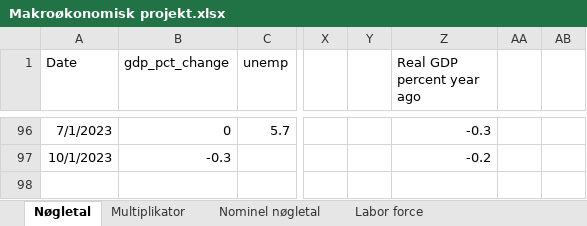
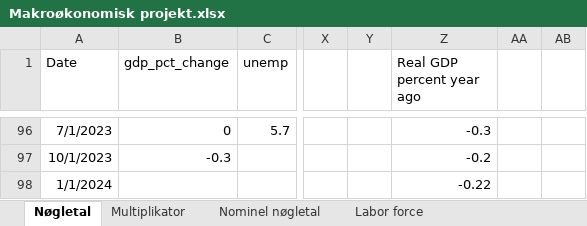
Before and after one commit to SimonHedegaard/projekteksamen, an Excel workbook: Makroøkonomisk projekt.xlsx, sheet Nøgletal, drawn as a sheet; only a part is shown, gaps mark what is left out; values as stored, in another font and other column widths than the file's, no borders; the diff names each change by its address in the sheet, - before the commit and + after, or states it on an @@ line.

Commit message:
excel

```diff
--- a/Makroøkonomisk projekt.xlsx (sheet Nøgletal)
+++ b/Makroøkonomisk projekt.xlsx (sheet Nøgletal)
-A98 (Date): (empty)
+A98 (Date): 1/1/2024
-Z98 (Real GDP percent year ago): (empty)
+Z98 (Real GDP percent year ago): -0.22
```
Also changed, not shown: 1 other file.
